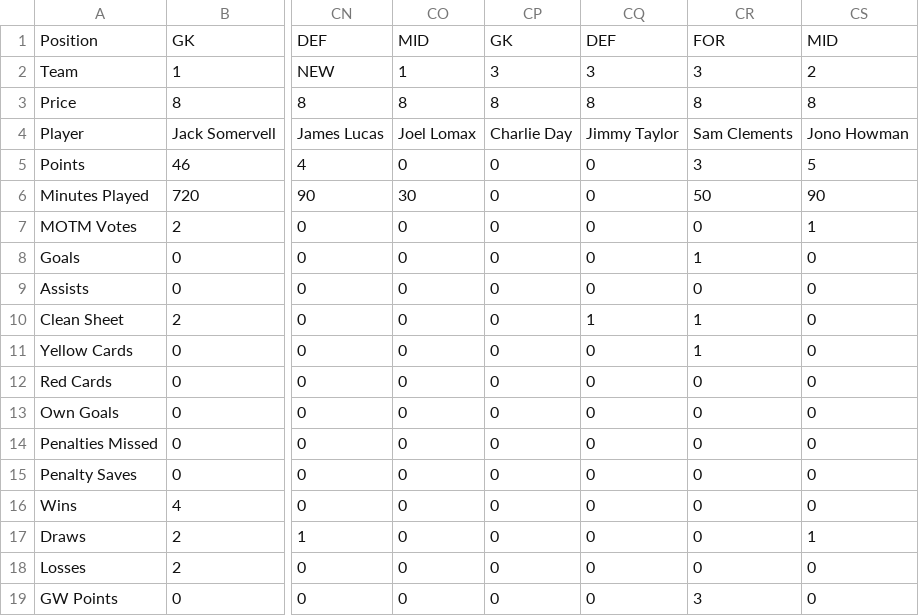
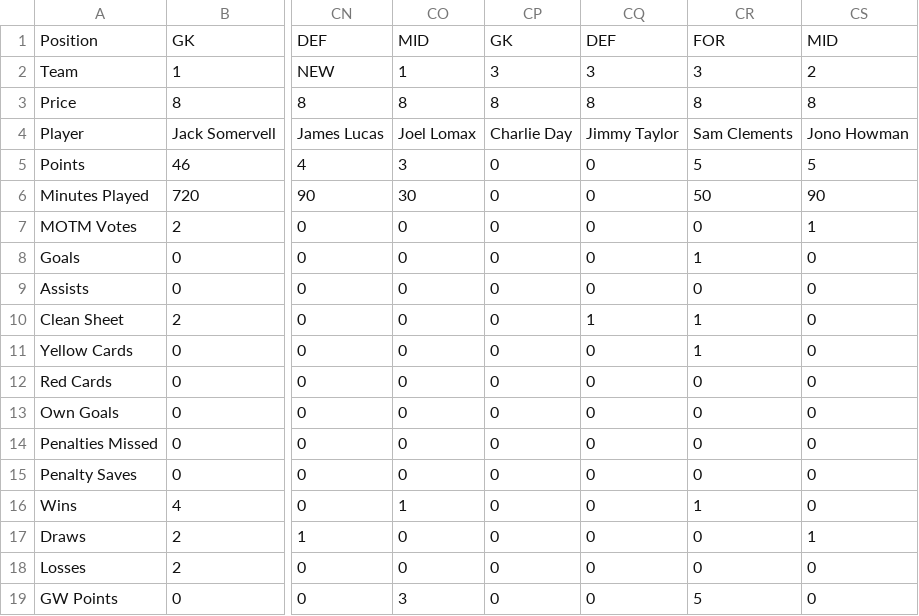
Before and after one commit to bm13563/torps-fpl, a CSV file: data/25_26/player_scores.csv, drawn as a sheet; only a part is shown, gaps mark what is left out; the diff names each change by its address in the sheet, - before the commit and + after, or states it on an @@ line.

Commit message:
GW16 Amend

```diff
--- a/data/25_26/player_scores.csv
+++ b/data/25_26/player_scores.csv
-CO5: 0
+CO5: 3
-CR5: 3
+CR5: 5
-CO16: 0
+CO16: 1
-CR16: 0
+CR16: 1
-CO19: 0
+CO19: 3
-CR19: 3
+CR19: 5
```
